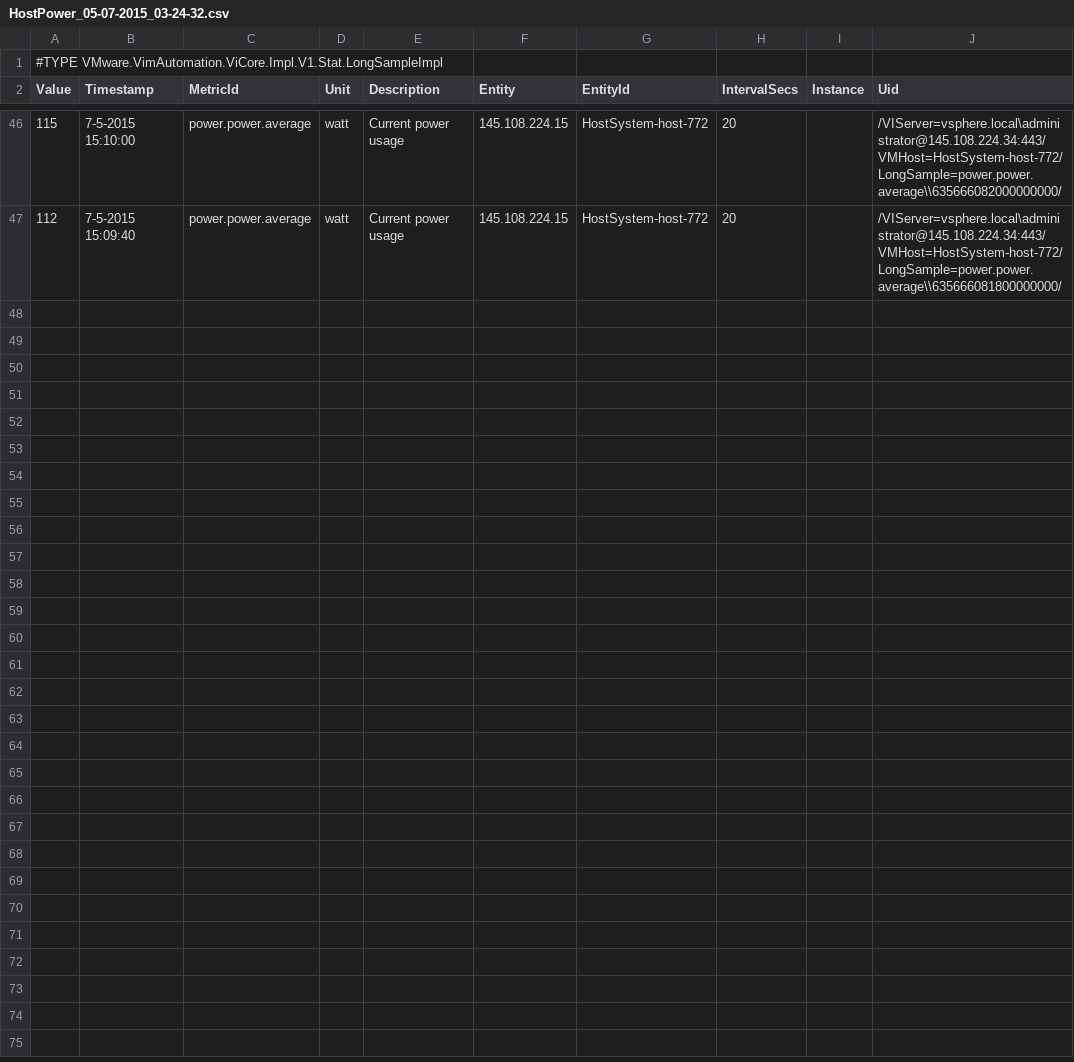
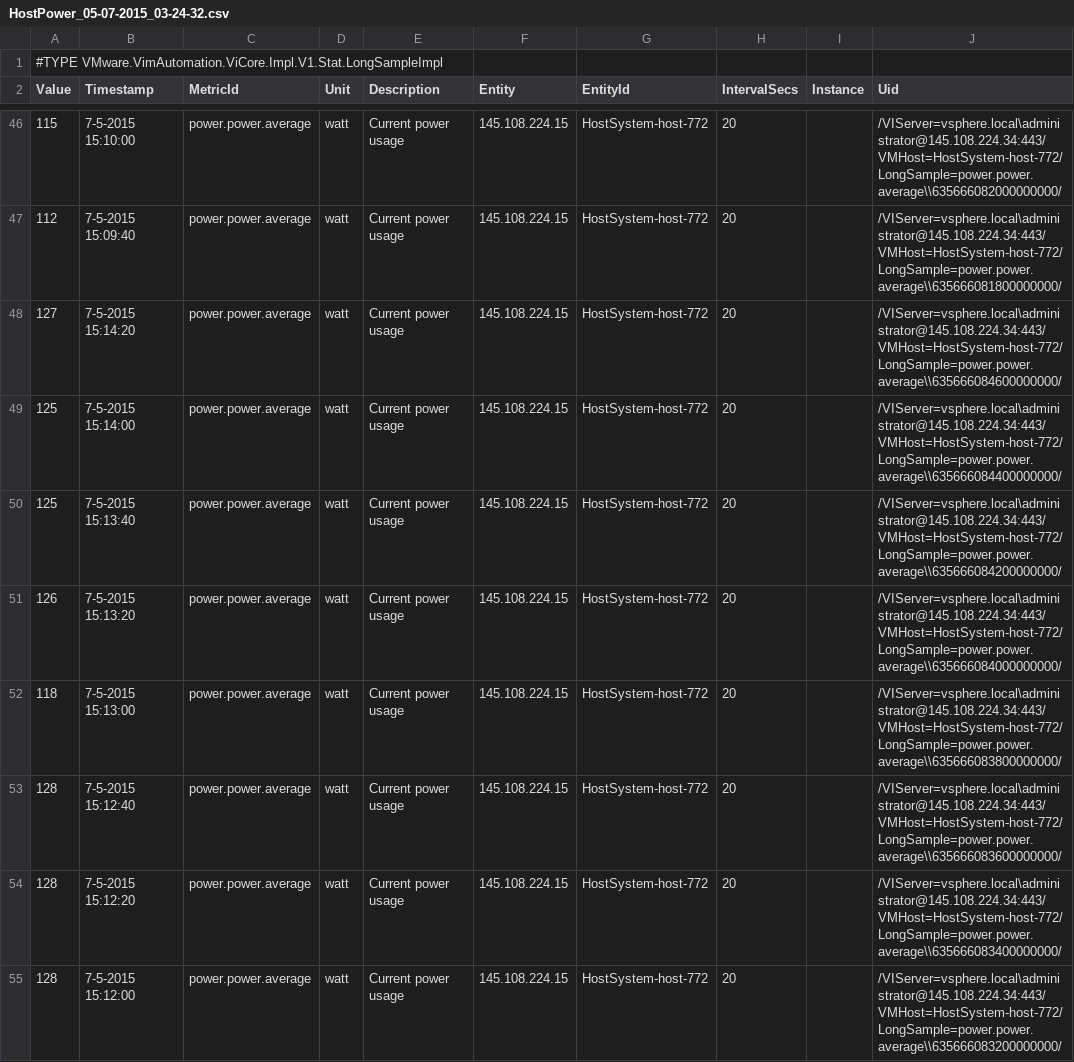
Before and after one commit to veaceslav/GreenLabData, a CSV file: Hosttests/OlioDB/Load/HostPower_05-07-2015_03-24-32.csv, drawn as a sheet; only a part is shown, gaps mark what is left out; the diff covers the shown part only; the diff names each change by its address in the sheet, - before the commit and + after, or states it on an @@ line.

```diff
--- a/Hosttests/OlioDB/Load/HostPower_05-07-2015_03-24-32.csv
+++ b/Hosttests/OlioDB/Load/HostPower_05-07-2015_03-24-32.csv
+row 48: 127 | 7-5-2015 15:14:20 | power.power.average | watt | Current power usage | 145.108.224.15 | HostSystem-host-772 | 20 |  | /VIServer=vsphere.local\administrator@145.108.224.34:443/VMHost=HostSystem-host-772/LongSample=power.power.average\\635666084600000000/
+row 49: 125 | 7-5-2015 15:14:00 | power.power.average | watt | Current power usage | 145.108.224.15 | HostSystem-host-772 | 20 |  | /VIServer=vsphere.local\administrator@145.108.224.34:443/VMHost=HostSystem-host-772/LongSample=power.power.average\\635666084400000000/
+row 50: 125 | 7-5-2015 15:13:40 | power.power.average | watt | Current power usage | 145.108.224.15 | HostSystem-host-772 | 20 |  | /VIServer=vsphere.local\administrator@145.108.224.34:443/VMHost=HostSystem-host-772/LongSample=power.power.average\\635666084200000000/
+row 51: 126 | 7-5-2015 15:13:20 | power.power.average | watt | Current power usage | 145.108.224.15 | HostSystem-host-772 | 20 |  | /VIServer=vsphere.local\administrator@145.108.224.34:443/VMHost=HostSystem-host-772/LongSample=power.power.average\\635666084000000000/
+row 52: 118 | 7-5-2015 15:13:00 | power.power.average | watt | Current power usage | 145.108.224.15 | HostSystem-host-772 | 20 |  | /VIServer=vsphere.local\administrator@145.108.224.34:443/VMHost=HostSystem-host-772/LongSample=power.power.average\\635666083800000000/
+row 53: 128 | 7-5-2015 15:12:40 | power.power.average | watt | Current power usage | 145.108.224.15 | HostSystem-host-772 | 20 |  | /VIServer=vsphere.local\administrator@145.108.224.34:443/VMHost=HostSystem-host-772/LongSample=power.power.average\\635666083600000000/
+row 54: 128 | 7-5-2015 15:12:20 | power.power.average | watt | Current power usage | 145.108.224.15 | HostSystem-host-772 | 20 |  | /VIServer=vsphere.local\administrator@145.108.224.34:443/VMHost=HostSystem-host-772/LongSample=power.power.average\\635666083400000000/
+row 55: 128 | 7-5-2015 15:12:00 | power.power.average | watt | Current power usage | 145.108.224.15 | HostSystem-host-772 | 20 |  | /VIServer=vsphere.local\administrator@145.108.224.34:443/VMHost=HostSystem-host-772/LongSample=power.power.average\\635666083200000000/
```
Also changed, not shown: 7 added rows elsewhere in this file, Hosttests/OlioDB/Load/HostMEM_05-07-2015_03-24-32.csv, Hosttests/OlioDB/Load/HostMEM_05-21-2015_12-01-26.csv, 32 other files.
